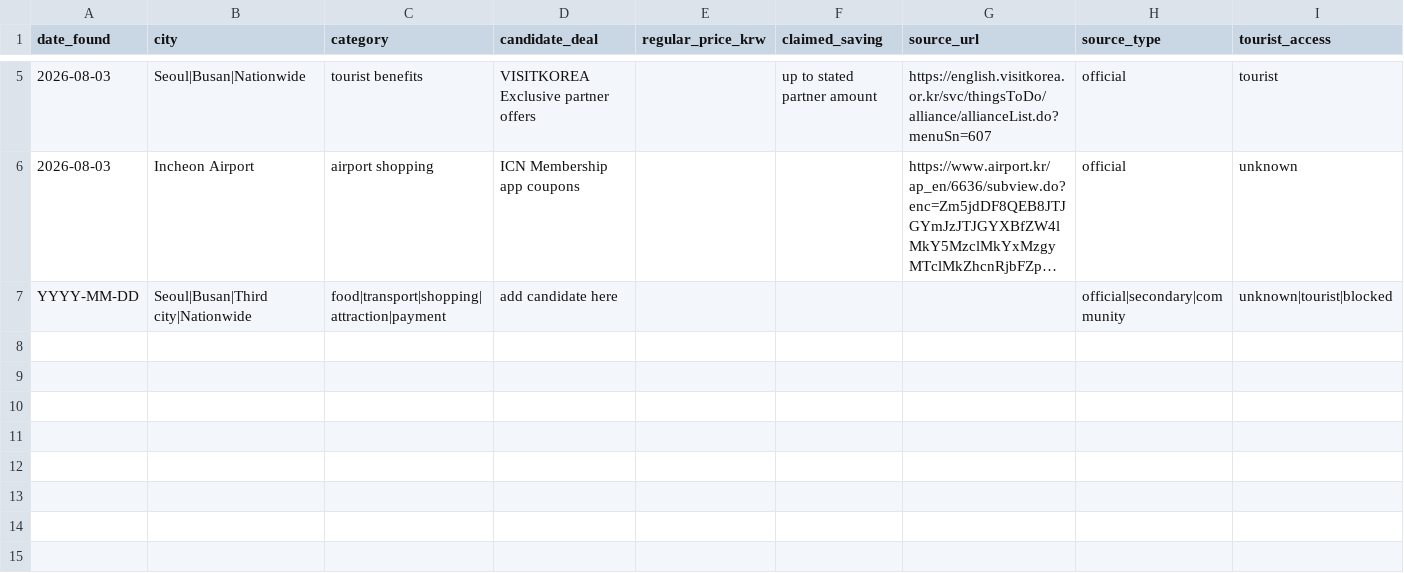
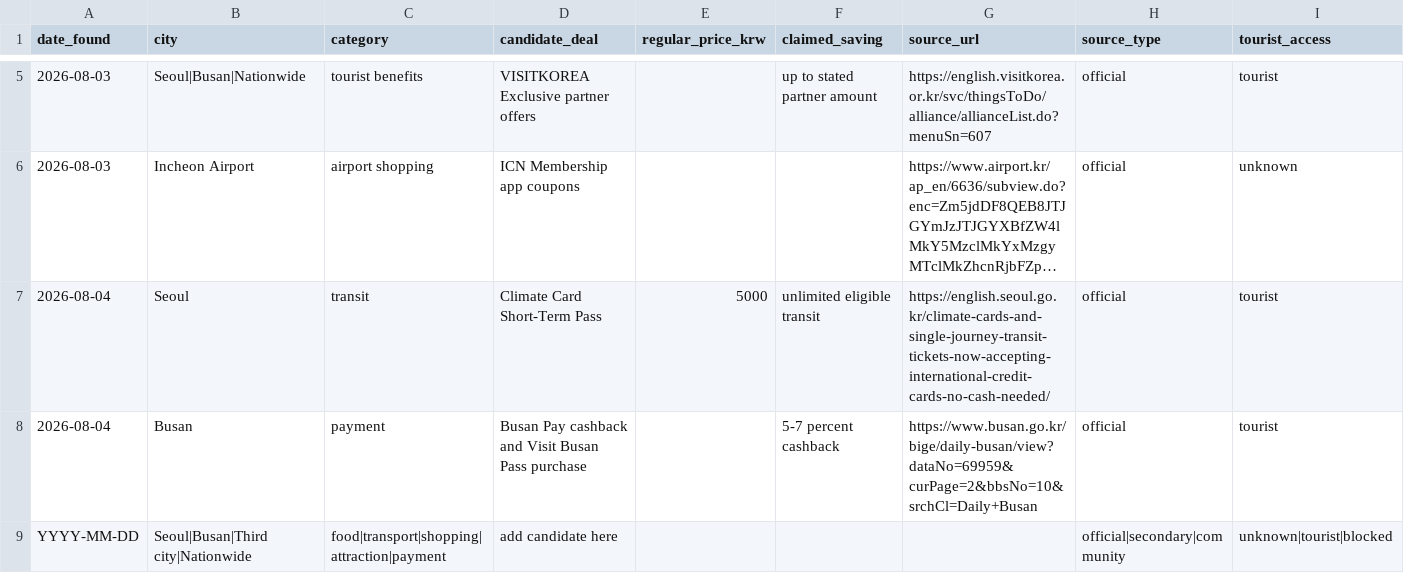
Before and after one commit to buffedlizard55-lab/Korea, a CSV file: data/deal-discovery-queue.csv, drawn as a sheet; only a part is shown, gaps mark what is left out; long unchanged cells end in …; rows hold the shown columns only; the diff names each change by its address in the sheet, - before the commit and + after, or states it on an @@ line.

Commit message:
research: add Seoul transit and Busan Pay savings
Co-authored-by: arena-agent <297053741+arena-agent@users.noreply.github.com>

```diff
--- a/data/deal-discovery-queue.csv
+++ b/data/deal-discovery-queue.csv
+row 7: 2026-08-04 | Seoul | transit | Climate Card Short-Term Pass | 5000 | unlimited eligible transit | https://english.seoul.go.kr/climate-cards-and-single-journey-transit-tickets-now-accepting-international-credit-cards-no-cash-needed/ | official | tourist
+row 8: 2026-08-04 | Busan | payment | Busan Pay cashback and Visit Busan Pass purchase |  | 5-7 percent cashback | https://www.busan.go.kr/bige/daily-busan/view?dataNo=69959&curPage=2&bbsNo=10&srchCl=Daily+Busan | official | tourist
```
Also changed, not shown: data/city-source-registry.csv, 3 other files.
